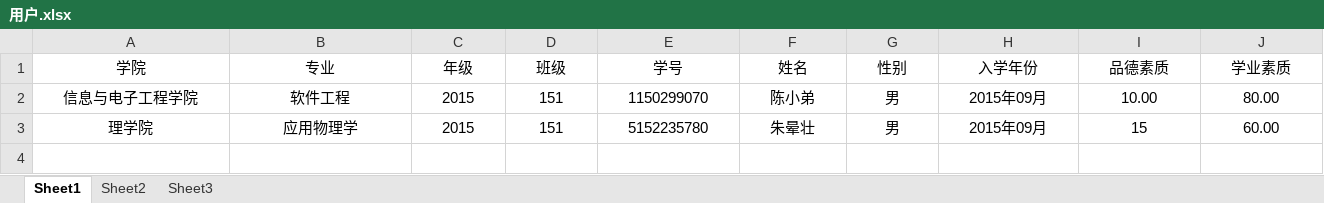
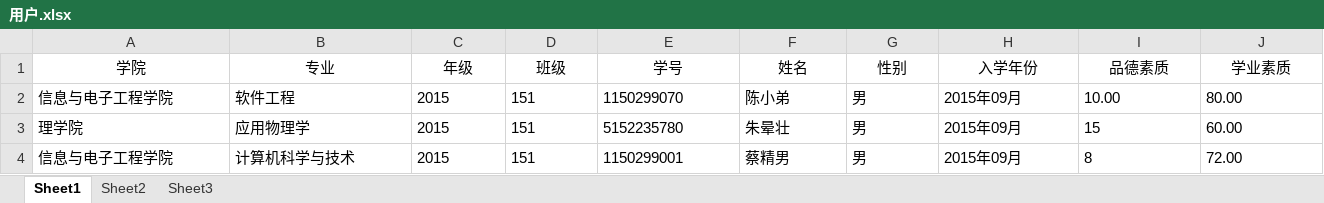
Before and after one commit to 1084904462/CEIMP, an Excel workbook: src/main/resources/model/用户.xlsx, sheet Sheet1, drawn as a sheet; only a part is shown; values as stored, in another font and other column widths than the file's, no borders; rows hold the shown columns only; the diff covers the shown part only; the diff names each change by its address in the sheet, - before the commit and + after, or states it on an @@ line.

```diff
--- a/src/main/resources/model/用户.xlsx (sheet Sheet1)
+++ b/src/main/resources/model/用户.xlsx (sheet Sheet1)
-A2:J3 alignment: center
+A2:J3 alignment: left
+row 4: 信息与电子工程学院 | 计算机科学与技术 | 2015 | 151 | 1150299001 | 蔡精男 | 男 | 2015年09月 | 8 | 72.00
```
Also changed, not shown: cell formats elsewhere in this sheet, src/main/resources/model/奖学金.xlsx, 5 other files.
